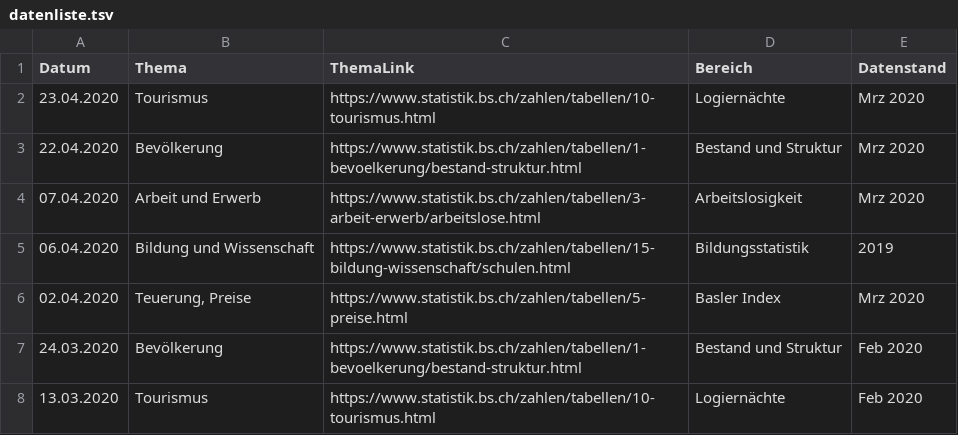
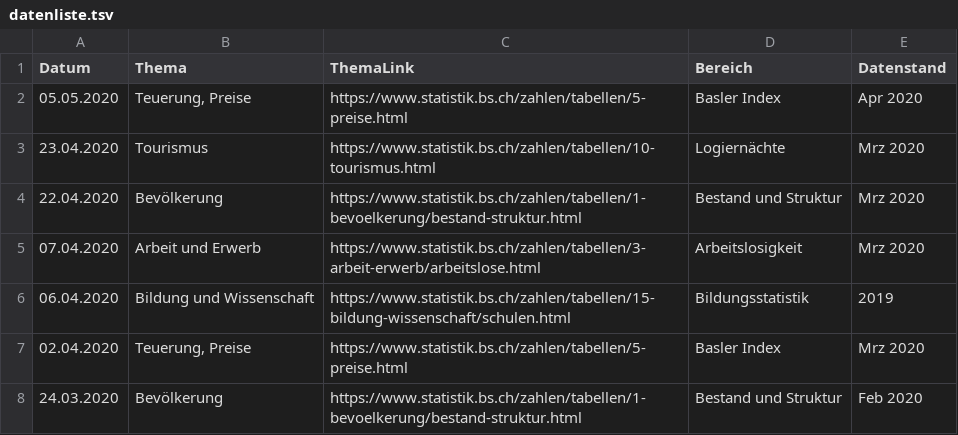
Before and after one commit to StataBS/indikatoren_plus, a TSV file: datenliste.tsv, drawn as a sheet; only a part is shown; the shorter side is filled out with more unchanged rows; the diff names each change by its address in the sheet, - before the commit and + after, or states it on an @@ line.

Commit message:
Update datenliste.tsv

```diff
--- a/datenliste.tsv
+++ b/datenliste.tsv
+row 2: 05.05.2020 | Teuerung, Preise | https://www.statistik.bs.ch/zahlen/tabellen/5-preise.html | Basler Index | Apr 2020
```
